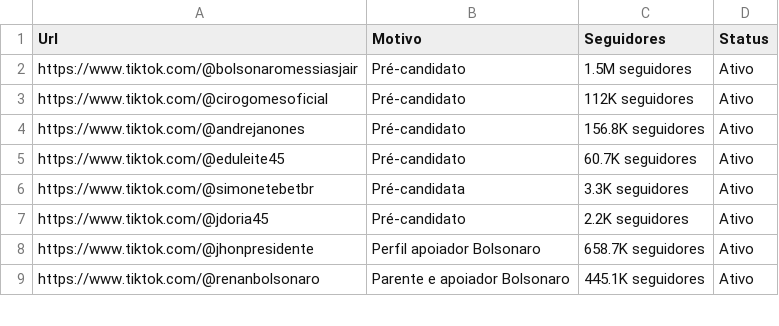
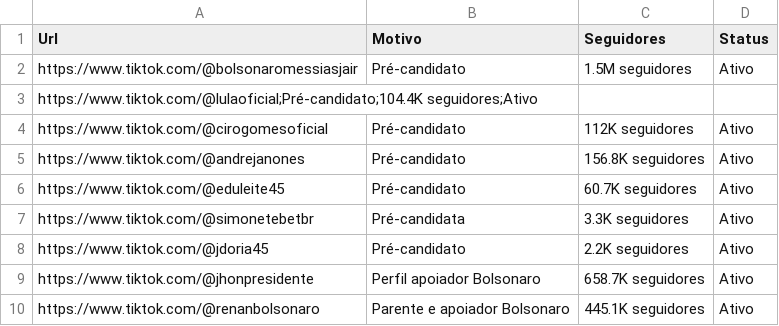
Before and after one commit to marceloslo/MixedTiktokCollector, a CSV file: Data/TikTokUsers.csv, drawn as a sheet; only a part is shown.

Commit message:
Update TikTokUsers.csv

```diff
--- a/Data/TikTokUsers.csv
+++ b/Data/TikTokUsers.csv
@@ -2,2 +2,3 @@ Url,Motivo,Seguidores,Status,
 https://www.tiktok.com/@bolsonaromessiasjair,Pré-candidato,1.5M seguidores,Ativo,
+https://www.tiktok.com/@lulaoficial;Pré-candidato;104.4K seguidores;Ativo,
 https://www.tiktok.com/@cirogomesoficial,Pré-candidato,112K seguidores,Ativo,
```
